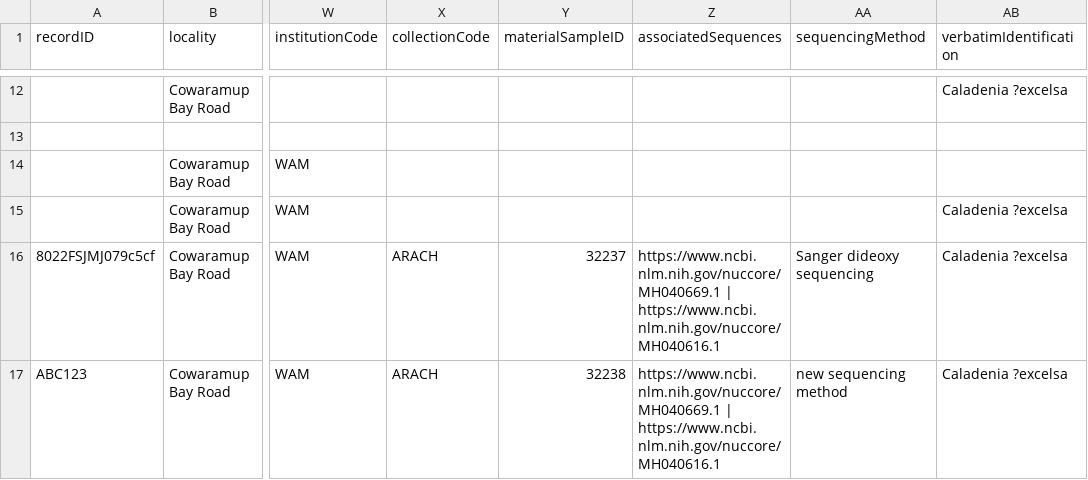
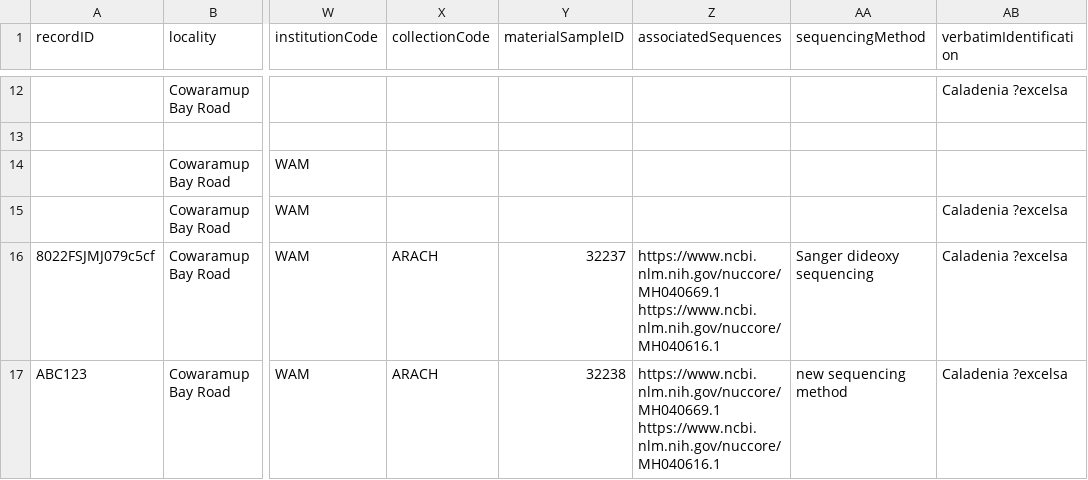
Before and after one commit to gaiaresources/abis-mapping, a CSV file: abis_mapping/templates/occurrence_data/examples/margaret_river_flora/margaret_river_flora.csv, drawn as a sheet; only a part is shown, gaps mark what is left out; the diff names each change by its address in the sheet, - before the commit and + after, or states it on an @@ line.

Commit message:
Rework list plugin for flexible delimiter

```diff
--- a/abis_mapping/templates/occurrence_data/examples/margaret_river_flora/margaret_river_flora.csv
+++ b/abis_mapping/templates/occurrence_data/examples/margaret_river_flora/margaret_river_flora.csv
-Z16:Z17 (associatedSequences): https://www.ncbi.nlm.nih.gov/nuccore/MH040669.1 | https://www.ncbi.nlm.nih.gov/nuccore/MH040616.1
+Z16:Z17 (associatedSequences): https://www.ncbi.nlm.nih.gov/nuccore/MH040669.1 https://www.ncbi.nlm.nih.gov/nuccore/MH040616.1
```
Also changed, not shown: 4 other files.
